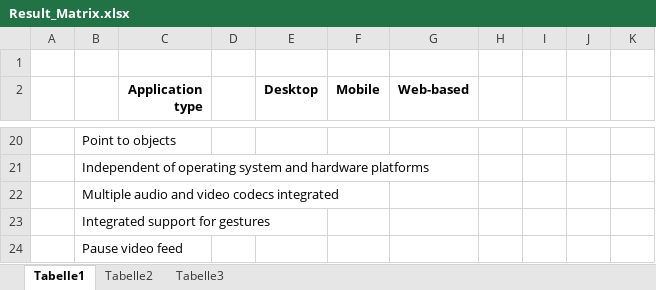
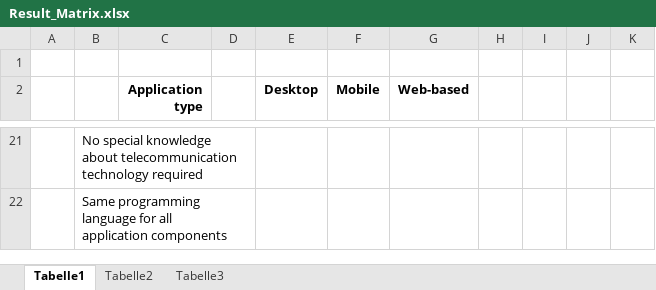
Before and after one commit to MICSTI/web-rtc, an Excel workbook: thesis/Result_Matrix.xlsx, sheet Tabelle1, drawn as a sheet; only a part is shown, gaps mark what is left out; values as stored, in another font and other column widths than the file's, no borders; charts and pictures not drawn; removed rows and columns are numbered as before the commit, all else as after; ↵ is a line break in a cell; the diff covers the shown part only; the diff names each change by its address in the sheet, - before the commit and + after, or states it on an @@ line.

```diff
--- a/thesis/Result_Matrix.xlsx (sheet Tabelle1)
+++ b/thesis/Result_Matrix.xlsx (sheet Tabelle1)
-B21: Point to objects
+B21: No special knowledge about telecommunication ↵ technology required
+B21:D21 merged
-B22: Independent of operating system and hardware platforms
+B22: Same programming language for all ↵ application components
+B22:D22 merged
-row 22:  | Multiple audio and video codecs integrated
-row 23:  | Integrated support for gestures
@@ row 24 moved to row 10: Pause video feed @@
```
Also changed, not shown: 11 added rows, 11 removed rows, 3 edited cells, cell formats and merged cells elsewhere in this sheet, charts or pictures, 5 other files.
